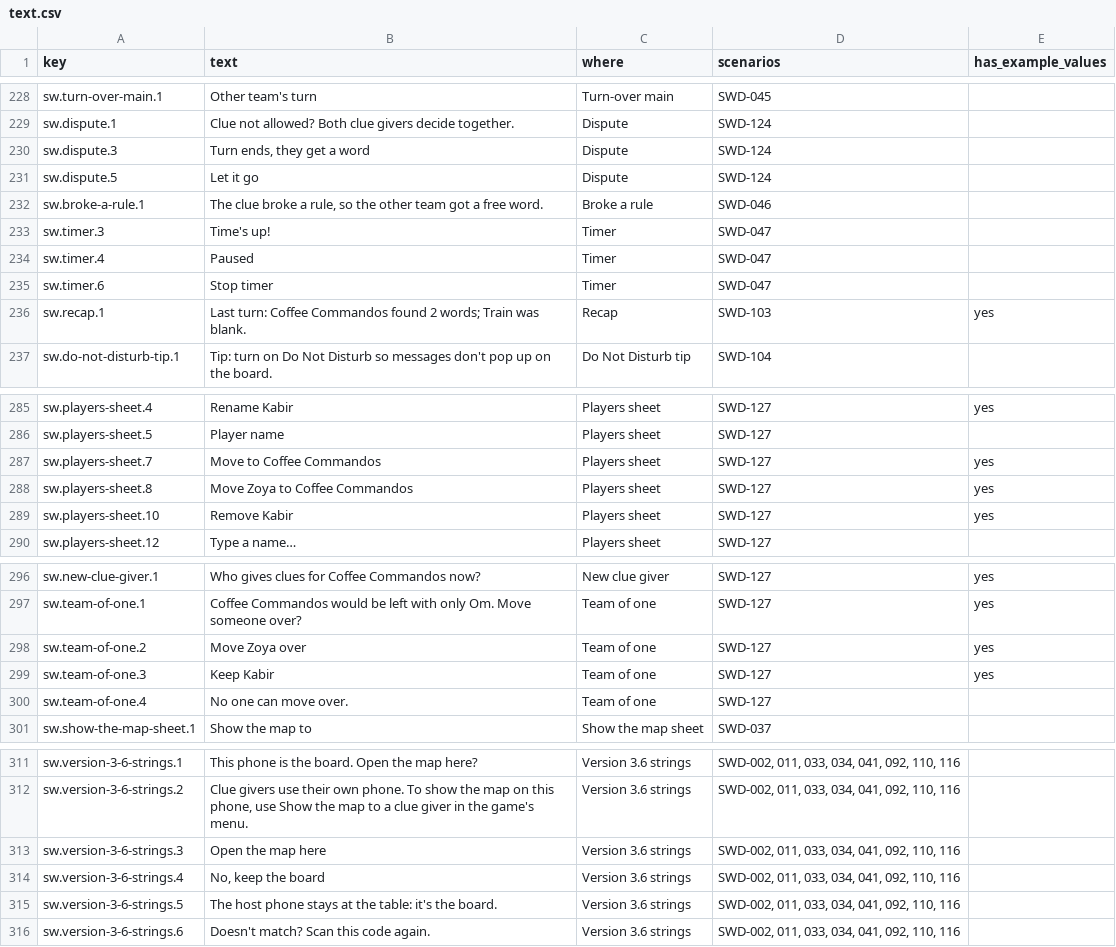
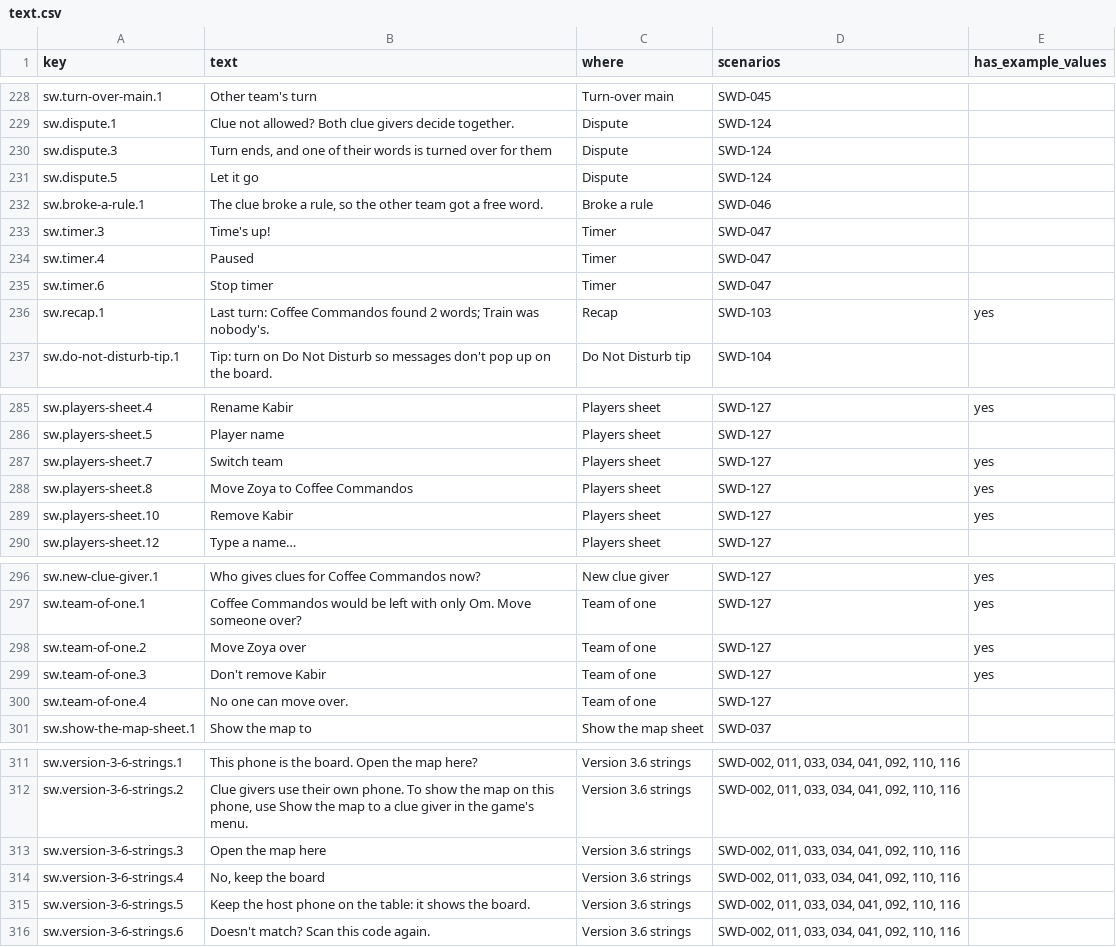
Before and after one commit to virapandy/pocket-game-night, a CSV file: docs/games/secret-words/text.csv, drawn as a sheet; only a part is shown, gaps mark what is left out; the diff covers the shown part only.

```diff
--- a/docs/games/secret-words/text.csv
+++ b/docs/games/secret-words/text.csv
@@ -229,3 +229,3 @@ sw.turn-over-main.1,Other team's turn,Turn-over main,SWD-045,
 sw.dispute.1,Clue not allowed? Both clue givers decide together.,Dispute,SWD-124,
-sw.dispute.3,"Turn ends, they get a word",Dispute,SWD-124,
+sw.dispute.3,"Turn ends, and one of their words is turned over for them",Dispute,SWD-124,
 sw.dispute.5,Let it go,Dispute,SWD-124,
@@ -235,3 +235,3 @@ sw.timer.4,Paused,Timer,SWD-047,
 sw.timer.6,Stop timer,Timer,SWD-047,
-sw.recap.1,Last turn: Coffee Commandos found 2 words; Train was blank.,Recap,SWD-103,yes
+sw.recap.1,Last turn: Coffee Commandos found 2 words; Train was nobody's.,Recap,SWD-103,yes
 sw.do-not-disturb-tip.1,Tip: turn on Do Not Disturb so messages don't pop up on the board.,Do Not Disturb tip,SWD-104,
@@ -286,3 +286,3 @@ sw.players-sheet.4,Rename Kabir,Players sheet,SWD-127,yes
 sw.players-sheet.5,Player name,Players sheet,SWD-127,
-sw.players-sheet.7,Move to Coffee Commandos,Players sheet,SWD-127,yes
+sw.players-sheet.7,Switch team,Players sheet,SWD-127,yes
 sw.players-sheet.8,Move Zoya to Coffee Commandos,Players sheet,SWD-127,yes
@@ -298,3 +298,3 @@ sw.team-of-one.1,Coffee Commandos would be left with only Om. Move someone over?
 sw.team-of-one.2,Move Zoya over,Team of one,SWD-127,yes
-sw.team-of-one.3,Keep Kabir,Team of one,SWD-127,yes
+sw.team-of-one.3,Don't remove Kabir,Team of one,SWD-127,yes
 sw.team-of-one.4,No one can move over.,Team of one,SWD-127,
@@ -314,3 +314,3 @@ sw.version-3-6-strings.3,Open the map here,Version 3.6 strings,"SWD-002, 011, 03
 sw.version-3-6-strings.4,"No, keep the board",Version 3.6 strings,"SWD-002, 011, 033, 034, 041, 092, 110, 116",
-sw.version-3-6-strings.5,The host phone stays at the table: it's the board.,Version 3.6 strings,"SWD-002, 011, 033, 034, 041, 092, 110, 116",
+sw.version-3-6-strings.5,Keep the host phone on the table: it shows the board.,Version 3.6 strings,"SWD-002, 011, 033, 034, 041, 092, 110, 116",
 sw.version-3-6-strings.6,Doesn't match? Scan this code again.,Version 3.6 strings,"SWD-002, 011, 033, 034, 041, 092, 110, 116",
```
Also changed, not shown: 7 added rows and 5 edited cells elsewhere in this file, 1 other file.
